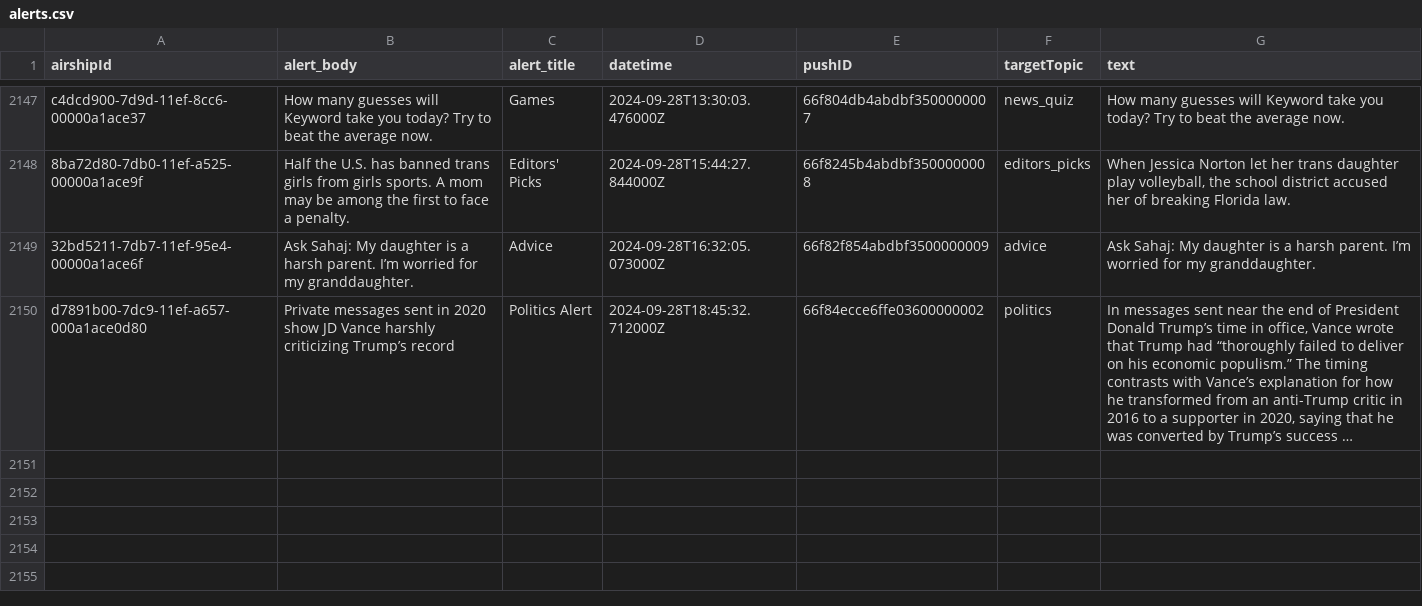
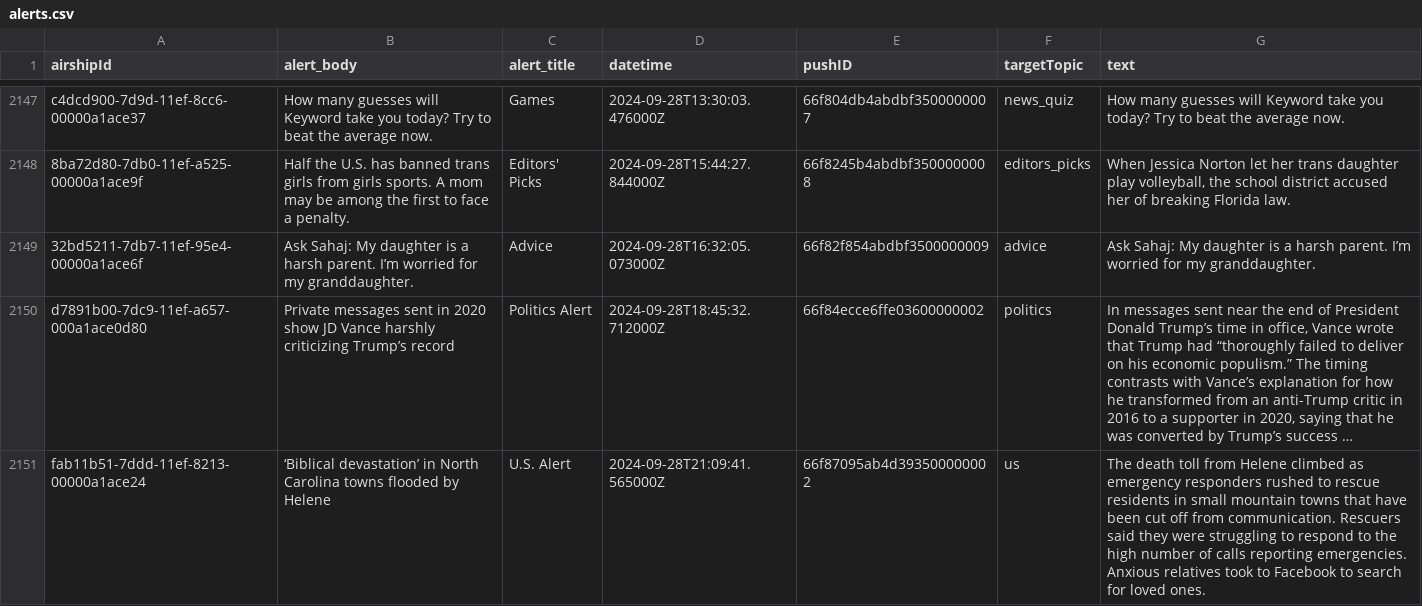
Before and after one commit to dwillis/wapo-alerts, a CSV file: alerts.csv, drawn as a sheet; only a part is shown, gaps mark what is left out; long unchanged cells end in …; the diff names each change by its address in the sheet, - before the commit and + after, or states it on an @@ line.

```diff
--- a/alerts.csv
+++ b/alerts.csv
+row 2151: fab11b51-7ddd-11ef-8213-00000a1ace24 | ‘Biblical devastation’ in North Carolina towns flooded by Helene | U.S. Alert | 2024-09-28T21:09:41.565000Z | 66f87095ab4d393500000002 | us | The death toll from Helene climbed as emergency responders rushed to rescue residents in small mountain towns that have been cut off from communication. Rescuers said they were struggling to respond to the high number of calls reporting emergencies. Anxious relatives took to Facebook to search for loved ones.
```
Also changed, not shown: 2 other files.
